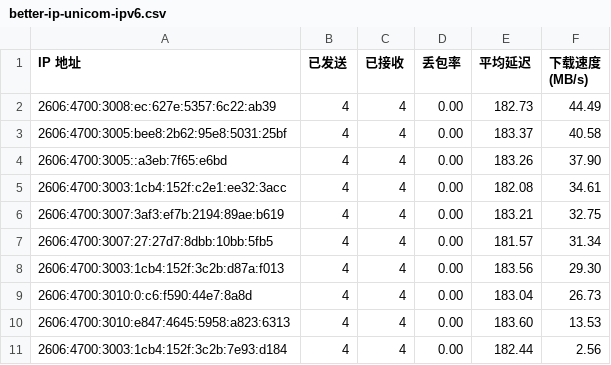
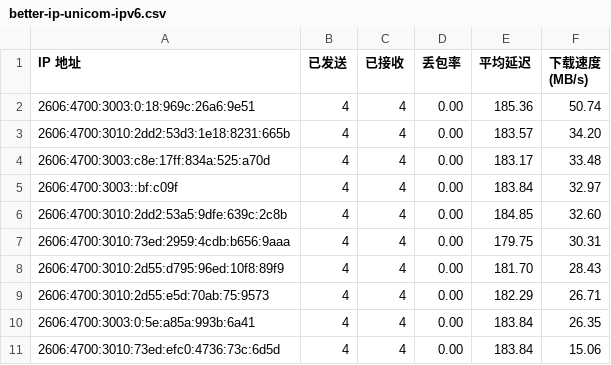
Before and after one commit to esugarx/vless2sub, a CSV file: better-ip-unicom-ipv6.csv, drawn as a sheet.

```diff
--- a/better-ip-unicom-ipv6.csv
+++ b/better-ip-unicom-ipv6.csv
@@ -1,11 +1,11 @@
 IP 地址,已发送,已接收,丢包率,平均延迟,下载速度 (MB/s)
-2606:4700:3008:ec:627e:5357:6c22:ab39,4,4,0.00,182.73,44.49
-2606:4700:3005:bee8:2b62:95e8:5031:25bf,4,4,0.00,183.37,40.58
-2606:4700:3005::a3eb:7f65:e6bd,4,4,0.00,183.26,37.90
-2606:4700:3003:1cb4:152f:c2e1:ee32:3acc,4,4,0.00,182.08,34.61
-2606:4700:3007:3af3:ef7b:2194:89ae:b619,4,4,0.00,183.21,32.75
-2606:4700:3007:27:27d7:8dbb:10bb:5fb5,4,4,0.00,181.57,31.34
-2606:4700:3003:1cb4:152f:3c2b:d87a:f013,4,4,0.00,183.56,29.30
-2606:4700:3010:0:c6:f590:44e7:8a8d,4,4,0.00,183.04,26.73
-2606:4700:3010:e847:4645:5958:a823:6313,4,4,0.00,183.60,13.53
-2606:4700:3003:1cb4:152f:3c2b:7e93:d184,4,4,0.00,182.44,2.56
+2606:4700:3003:0:18:969c:26a6:9e51,4,4,0.00,185.36,50.74
+2606:4700:3010:2dd2:53d3:1e18:8231:665b,4,4,0.00,183.57,34.20
+2606:4700:3003:c8e:17ff:834a:525:a70d,4,4,0.00,183.17,33.48
+2606:4700:3003::bf:c09f,4,4,0.00,183.84,32.97
+2606:4700:3010:2dd2:53a5:9dfe:639c:2c8b,4,4,0.00,184.85,32.60
+2606:4700:3010:73ed:2959:4cdb:b656:9aaa,4,4,0.00,179.75,30.31
+2606:4700:3010:2d55:d795:96ed:10f8:89f9,4,4,0.00,181.70,28.43
+2606:4700:3010:2d55:e5d:70ab:75:9573,4,4,0.00,182.29,26.71
+2606:4700:3003:0:5e:a85a:993b:6a41,4,4,0.00,183.84,26.35
+2606:4700:3010:73ed:efc0:4736:73c:6d5d,4,4,0.00,183.84,15.06
```
Also changed, not shown: better-ip-unicom.csv, 5 other files.
